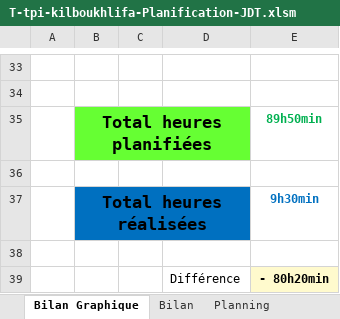
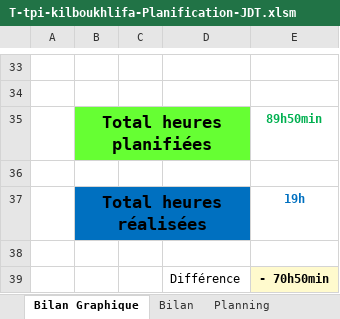
Before and after one commit to KillermyB/TPI_inventaireHabits_BoukhlifaK, an Excel workbook: 2.Journal de travail/T-tpi-kilboukhlifa-Planification-JDT.xlsm, sheet Bilan Graphique, drawn as a sheet; only a part is shown, gaps mark what is left out; values as stored, in another font and other column widths than the file's, no borders; charts and pictures not drawn; 1 other sheet too large or unreadable and not compared; the diff names each change by its address in the sheet, - before the commit and + after, or states it on an @@ line.

```diff
--- a/2.Journal de travail/T-tpi-kilboukhlifa-Planification-JDT.xlsm (sheet Bilan Graphique)
+++ b/2.Journal de travail/T-tpi-kilboukhlifa-Planification-JDT.xlsm (sheet Bilan Graphique)
-E37: 9h30min
+E37: 19h
-E39: - 80h20min
+E39: - 70h50min
```
Also changed, not shown: sheet Journal, formulas that keep their value, charts or pictures, 19 other files.
